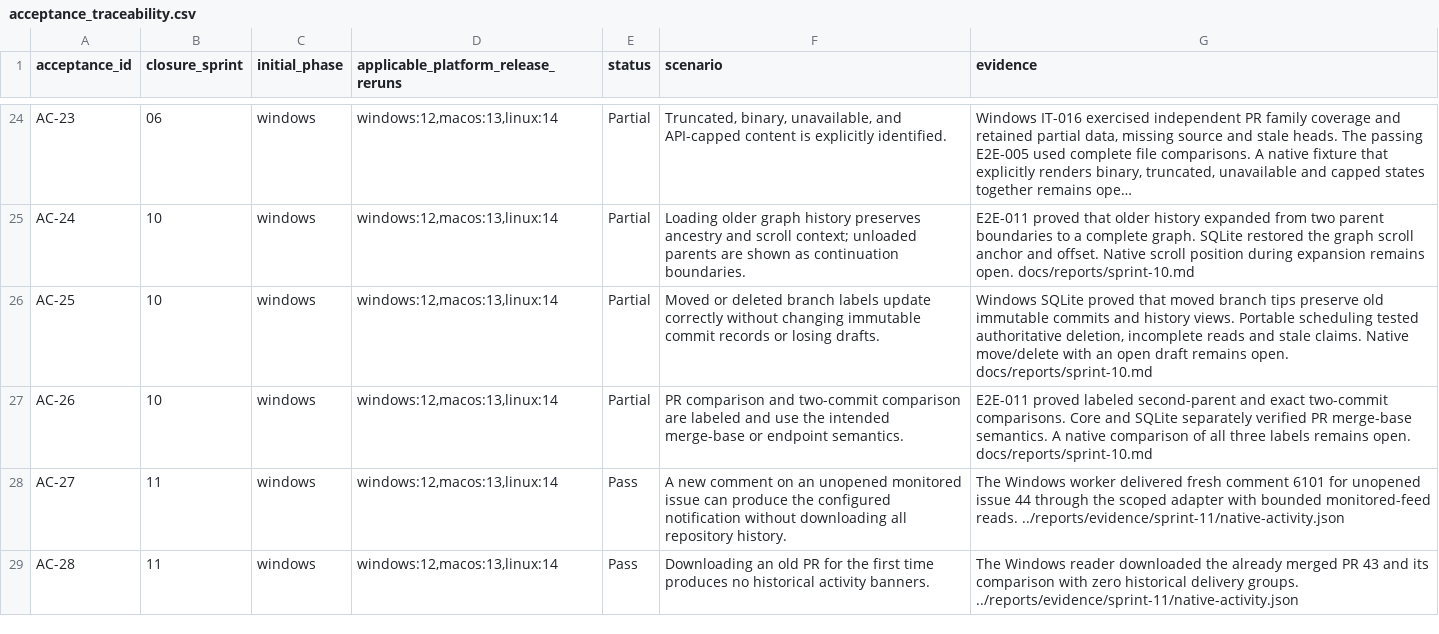
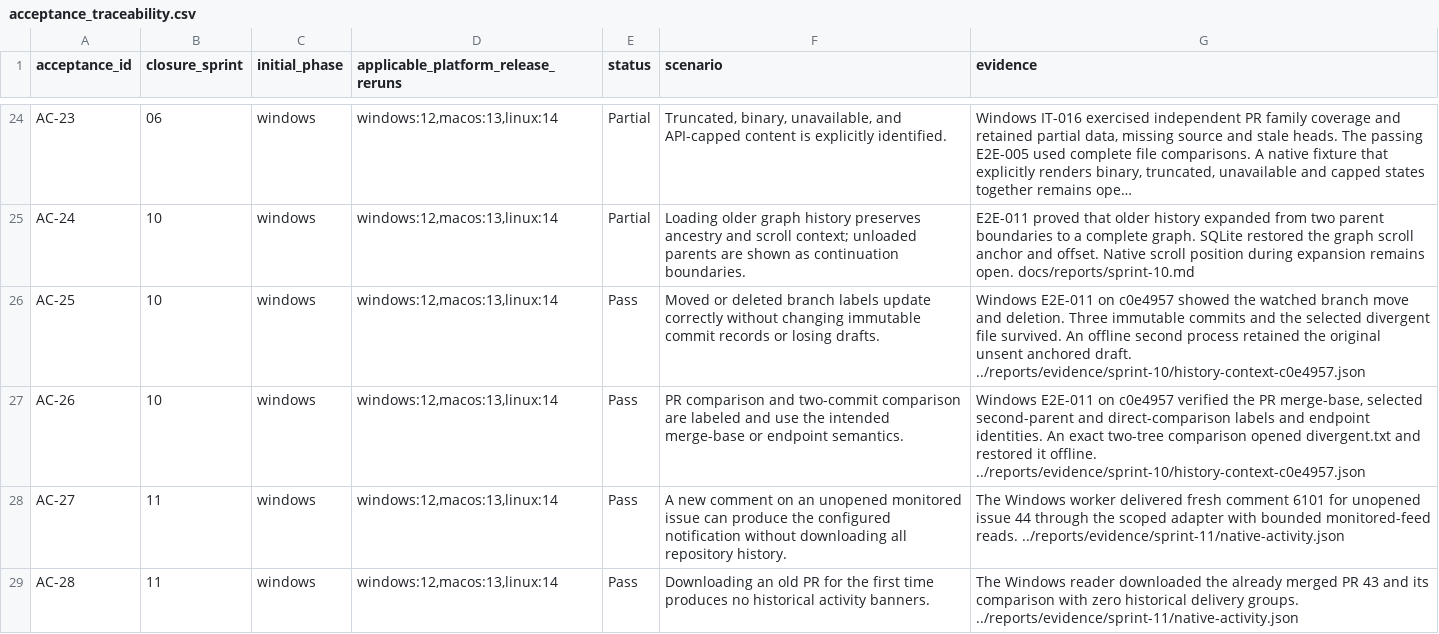
Before and after one commit to joshmarkovic/threadline, a CSV file: docs/spec/acceptance_traceability.csv, drawn as a sheet; only a part is shown, gaps mark what is left out; long unchanged cells end in …; the diff names each change by its address in the sheet, - before the commit and + after, or states it on an @@ line.

```diff
--- a/docs/spec/acceptance_traceability.csv
+++ b/docs/spec/acceptance_traceability.csv
-E26:E27 (status): Partial
+E26:E27 (status): Pass
-G26 (evidence): Windows SQLite proved that moved branch tips preserve old immutable commits and history views. Portable scheduling tested authoritative deletion, incomplete reads and stale claims. Native move/delete with an open draft remains open. docs/reports/sprint-10.md
+G26 (evidence): Windows E2E-011 on c0e4957 showed the watched branch move and deletion. Three immutable commits and the selected divergent file survived. An offline second process retained the original unsent anchored draft. ../reports/evidence/sprint-10/history-context-c0e4957.json
-G27 (evidence): E2E-011 proved labeled second-parent and exact two-commit comparisons. Core and SQLite separately verified PR merge-base semantics. A native comparison of all three labels remains open. docs/reports/sprint-10.md
+G27 (evidence): Windows E2E-011 on c0e4957 verified the PR merge-base, selected second-parent and direct-comparison labels and endpoint identities. An exact two-tree comparison opened divergent.txt and restored it offline. ../reports/evidence/sprint-10/history-context-c0e4957.json
```
Also changed, not shown: docs/spec/acceptance_platform_traceability.csv, docs/spec/test_platform_traceability.csv, 2 other files.
